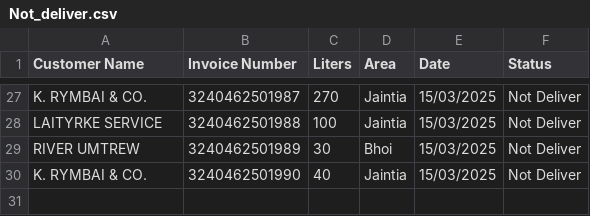
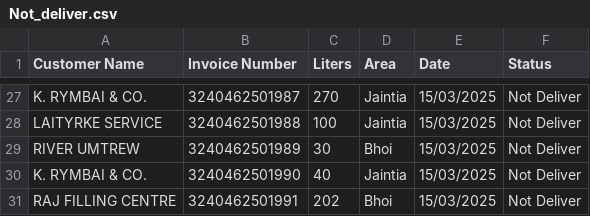
Before and after one commit to servodata98/outstandingsheetxczdv-bnmhgdaegthm-datkhfscbnlpmnb, a CSV file: outstandingsheetxczdv-bnmhgdaegthm-datkhfscbnlpmnb/Not_deliver.csv, drawn as a sheet; only a part is shown, gaps mark what is left out.

Commit message:
Update Not_deliver.csv

```diff
--- a/outstandingsheetxczdv-bnmhgdaegthm-datkhfscbnlpmnb/Not_deliver.csv
+++ b/outstandingsheetxczdv-bnmhgdaegthm-datkhfscbnlpmnb/Not_deliver.csv
@@ -30 +30,2 @@ RIVER UMTREW,3240462501989,30,Bhoi,15/03/2025,Not Deliver
 K. RYMBAI & CO.,3240462501990,40,Jaintia,15/03/2025,Not Deliver
+RAJ FILLING CENTRE,3240462501991,202,Bhoi,15/03/2025,Not Deliver
```
